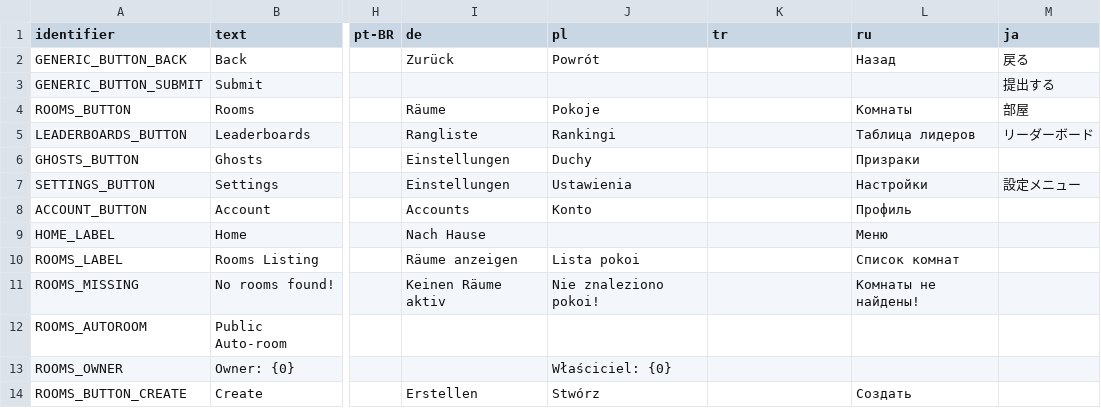
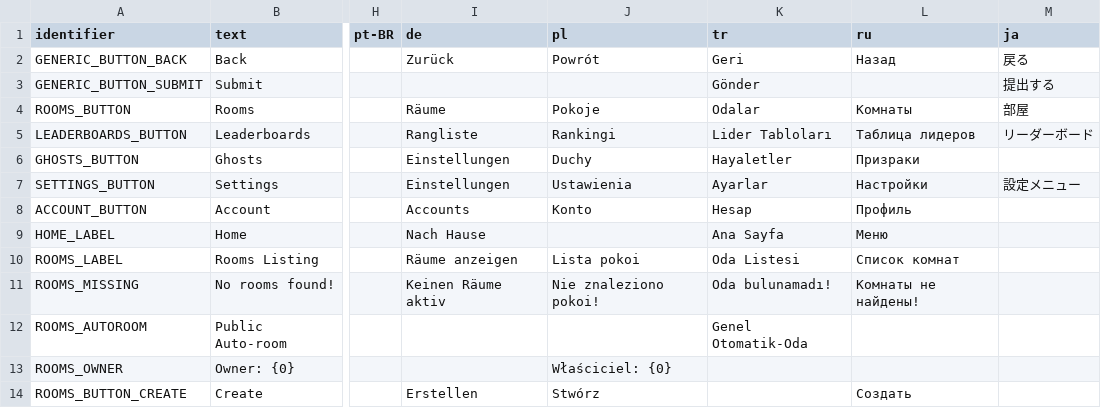
Before and after one commit to stxticOVFL/NeonNetwork, a CSV file: Resources/locale.csv, drawn as a sheet; only a part is shown, gaps mark what is left out; the diff names each change by its address in the sheet, - before the commit and + after, or states it on an @@ line.

Commit message:
New translations Resources/locale.csv (bundle: 8)
[ci skip]

```diff
--- a/Resources/locale.csv
+++ b/Resources/locale.csv
-K2 (tr): (empty)
+K2 (tr): Geri
-K3 (tr): (empty)
+K3 (tr): Gönder
-K4 (tr): (empty)
+K4 (tr): Odalar
-K5 (tr): (empty)
+K5 (tr): Lider Tabloları
-K6 (tr): (empty)
+K6 (tr): Hayaletler
-K7 (tr): (empty)
+K7 (tr): Ayarlar
-K8 (tr): (empty)
+K8 (tr): Hesap
-K9 (tr): (empty)
+K9 (tr): Ana Sayfa
-K10 (tr): (empty)
+K10 (tr): Oda Listesi
-K11 (tr): (empty)
+K11 (tr): Oda bulunamadı!
-K12 (tr): (empty)
+K12 (tr): Genel Otomatik-Oda
```
